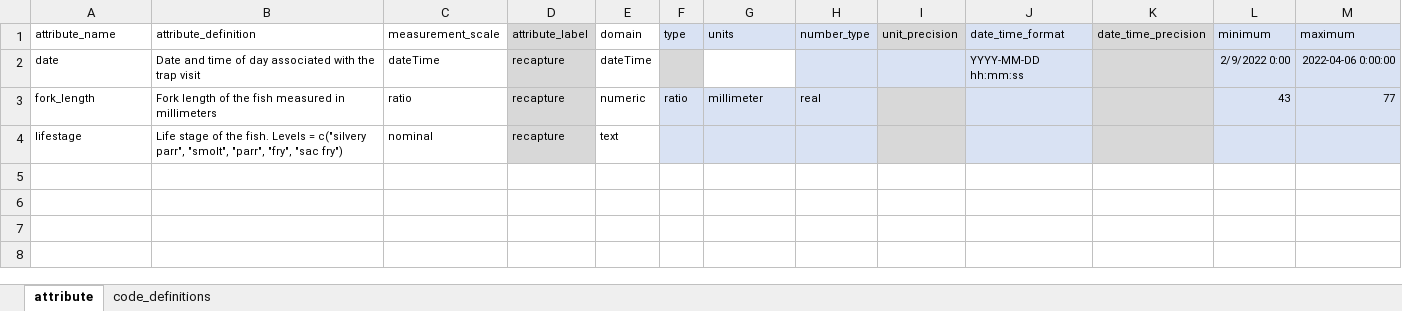
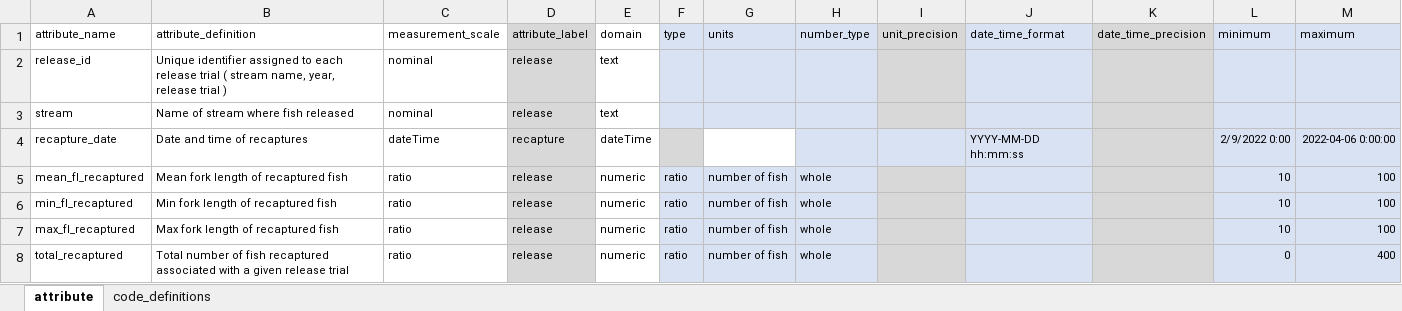
Before and after one commit to SRJPE/jpe-deer-mill-edi, an Excel workbook: data-raw/metadata/deer_mill_recapture_metadata.xlsx, sheet attribute, drawn as a sheet; values as stored, in another font and other column widths than the file's, no borders; removed rows and columns are numbered as before the commit, all else as after; the diff names each change by its address in the sheet, - before the commit and + after, or states it on an @@ line.

Commit message:
adds mill and deer 2022 efficiency data

```diff
--- a/data-raw/metadata/deer_mill_recapture_metadata.xlsx (sheet attribute)
+++ b/data-raw/metadata/deer_mill_recapture_metadata.xlsx (sheet attribute)
+row 2: release_id | Unique identifier assigned to each release trial ( stream name, year, release trial ) | nominal | release | text
+row 3: stream | Name of stream where fish released | nominal | release | text
-A4 (attribute_name): date
+A4 (attribute_name): recapture_date
-B4 (attribute_definition): Date and time of day associated with the trap visit
+B4 (attribute_definition): Date and time of recaptures
-row 3: fork_length | Fork length of the fish measured in millimeters | ratio | recapture | numeric | ratio | millimeter | real |  |  |  | 43 | 77
-row 4: lifestage | Life stage of the fish. Levels = c("silvery parr", "smolt", "parr", "fry", "sac fry") | nominal | recapture | text
+row 5: mean_fl_recaptured | Mean fork length of recaptured fish | ratio | release | numeric | ratio | number of fish | whole |  |  |  | 10 | 100
+row 6: min_fl_recaptured | Min fork length of recaptured fish | ratio | release | numeric | ratio | number of fish | whole |  |  |  | 10 | 100
+row 7: max_fl_recaptured | Max fork length of recaptured fish | ratio | release | numeric | ratio | number of fish | whole |  |  |  | 10 | 100
+row 8: total_recaptured | Total number of fish recaptured associated with a given release trial | ratio | release | numeric | ratio | number of fish | whole |  |  |  | 0 | 400
```
Also changed, not shown: data-raw/metadata/deer_mill_release_metadata.xlsx, 7 other files.
